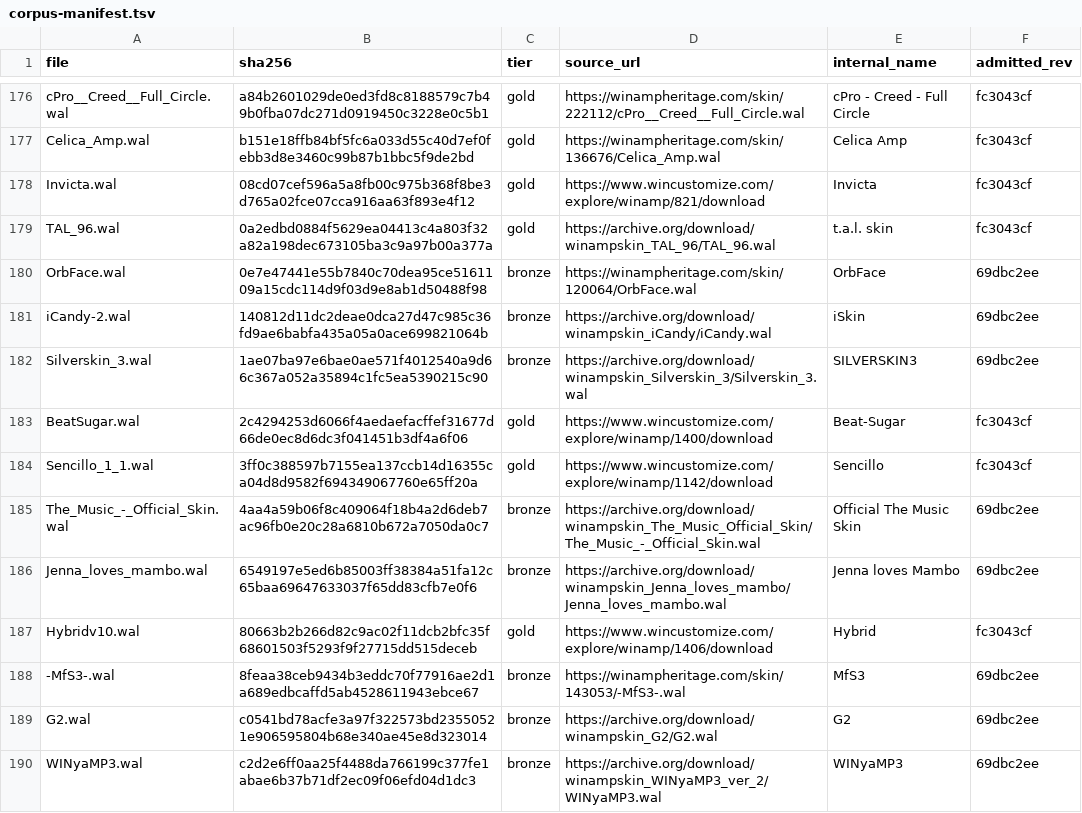
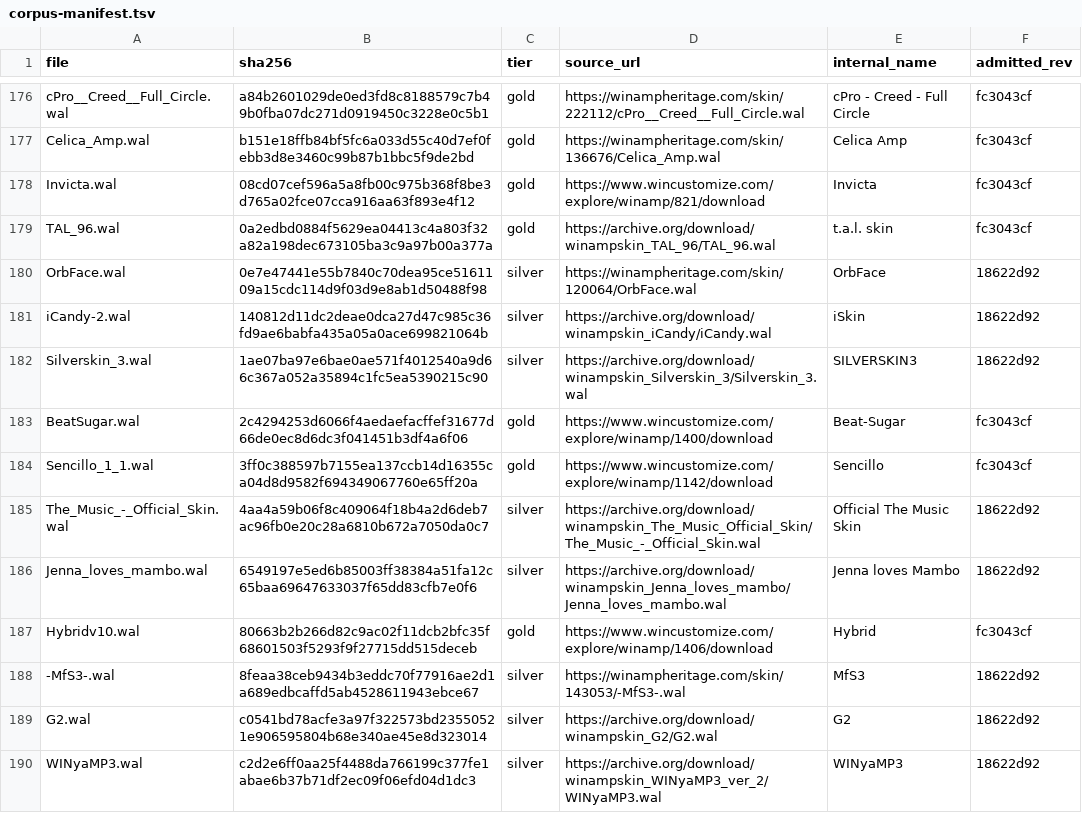
Before and after one commit to ad-repo/nullplayer, a TSV file: docs/winamp-modern/corpus-manifest.tsv, drawn as a sheet; only a part is shown, gaps mark what is left out; the diff covers the shown part only.

```diff
--- a/docs/winamp-modern/corpus-manifest.tsv
+++ b/docs/winamp-modern/corpus-manifest.tsv
@@ -179,12 +179,12 @@ Invicta.wal	08cd07cef596a5a8fb00c975b368f8be3d765a02fce07cca916aa63f893e4f12	gol
 TAL_96.wal	0a2edbd0884f5629ea04413c4a803f32a82a198dec673105ba3c9a97b00a377a	gold	https://archive.org/download/winampskin_TAL_96/TAL_96.wal	t.a.l. skin	fc3043cf
-OrbFace.wal	0e7e47441e55b7840c70dea95ce5161109a15cdc114d9f03d9e8ab1d50488f98	bronze	https://winampheritage.com/skin/120064/OrbFace.wal	OrbFace	69dbc2ee
-iCandy-2.wal	140812d11dc2deae0dca27d47c985c36fd9ae6babfa435a05a0ace699821064b	bronze	https://archive.org/download/winampskin_iCandy/iCandy.wal	iSkin	69dbc2ee
-Silverskin_3.wal	1ae07ba97e6bae0ae571f4012540a9d66c367a052a35894c1fc5ea5390215c90	bronze	https://archive.org/download/winampskin_Silverskin_3/Silverskin_3.wal	SILVERSKIN3	69dbc2ee
+OrbFace.wal	0e7e47441e55b7840c70dea95ce5161109a15cdc114d9f03d9e8ab1d50488f98	silver	https://winampheritage.com/skin/120064/OrbFace.wal	OrbFace	18622d92
+iCandy-2.wal	140812d11dc2deae0dca27d47c985c36fd9ae6babfa435a05a0ace699821064b	silver	https://archive.org/download/winampskin_iCandy/iCandy.wal	iSkin	18622d92
+Silverskin_3.wal	1ae07ba97e6bae0ae571f4012540a9d66c367a052a35894c1fc5ea5390215c90	silver	https://archive.org/download/winampskin_Silverskin_3/Silverskin_3.wal	SILVERSKIN3	18622d92
 BeatSugar.wal	2c4294253d6066f4aedaefacffef31677d66de0ec8d6dc3f041451b3df4a6f06	gold	https://www.wincustomize.com/explore/winamp/1400/download	Beat-Sugar	fc3043cf
 Sencillo_1_1.wal	3ff0c388597b7155ea137ccb14d16355ca04d8d9582f694349067760e65ff20a	gold	https://www.wincustomize.com/explore/winamp/1142/download	Sencillo	fc3043cf
-The_Music_-_Official_Skin.wal	4aa4a59b06f8c409064f18b4a2d6deb7ac96fb0e20c28a6810b672a7050da0c7	bronze	https://archive.org/download/winampskin_The_Music_Official_Skin/The_Music_-_Official_Skin.wal	Official The Music Skin	69dbc2ee
-Jenna_loves_mambo.wal	6549197e5ed6b85003ff38384a51fa12c65baa69647633037f65dd83cfb7e0f6	bronze	https://archive.org/download/winampskin_Jenna_loves_mambo/Jenna_loves_mambo.wal	Jenna loves Mambo	69dbc2ee
+The_Music_-_Official_Skin.wal	4aa4a59b06f8c409064f18b4a2d6deb7ac96fb0e20c28a6810b672a7050da0c7	silver	https://archive.org/download/winampskin_The_Music_Official_Skin/The_Music_-_Official_Skin.wal	Official The Music Skin	18622d92
+Jenna_loves_mambo.wal	6549197e5ed6b85003ff38384a51fa12c65baa69647633037f65dd83cfb7e0f6	silver	https://archive.org/download/winampskin_Jenna_loves_mambo/Jenna_loves_mambo.wal	Jenna loves Mambo	18622d92
 Hybridv10.wal	80663b2b266d82c9ac02f11dcb2bfc35f68601503f5293f9f27715dd515deceb	gold	https://www.wincustomize.com/explore/winamp/1406/download	Hybrid	fc3043cf
--MfS3-.wal	8feaa38ceb9434b3eddc70f77916ae2d1a689edbcaffd5ab4528611943ebce67	bronze	https://winampheritage.com/skin/143053/-MfS3-.wal	MfS3	69dbc2ee
-G2.wal	c0541bd78acfe3a97f322573bd23550521e906595804b68e340ae45e8d323014	bronze	https://archive.org/download/winampskin_G2/G2.wal	G2	69dbc2ee
-WINyaMP3.wal	c2d2e6ff0aa25f4488da766199c377fe1abae6b37b71df2ec09f06efd04d1dc3	bronze	https://archive.org/download/winampskin_WINyaMP3_ver_2/WINyaMP3.wal	WINyaMP3	69dbc2ee
+-MfS3-.wal	8feaa38ceb9434b3eddc70f77916ae2d1a689edbcaffd5ab4528611943ebce67	silver	https://winampheritage.com/skin/143053/-MfS3-.wal	MfS3	18622d92
+G2.wal	c0541bd78acfe3a97f322573bd23550521e906595804b68e340ae45e8d323014	silver	https://archive.org/download/winampskin_G2/G2.wal	G2	18622d92
+WINyaMP3.wal	c2d2e6ff0aa25f4488da766199c377fe1abae6b37b71df2ec09f06efd04d1dc3	silver	https://archive.org/download/winampskin_WINyaMP3_ver_2/WINyaMP3.wal	WINyaMP3	18622d92
```
Also changed, not shown: 34 edited cells elsewhere in this file, 3 other files.
